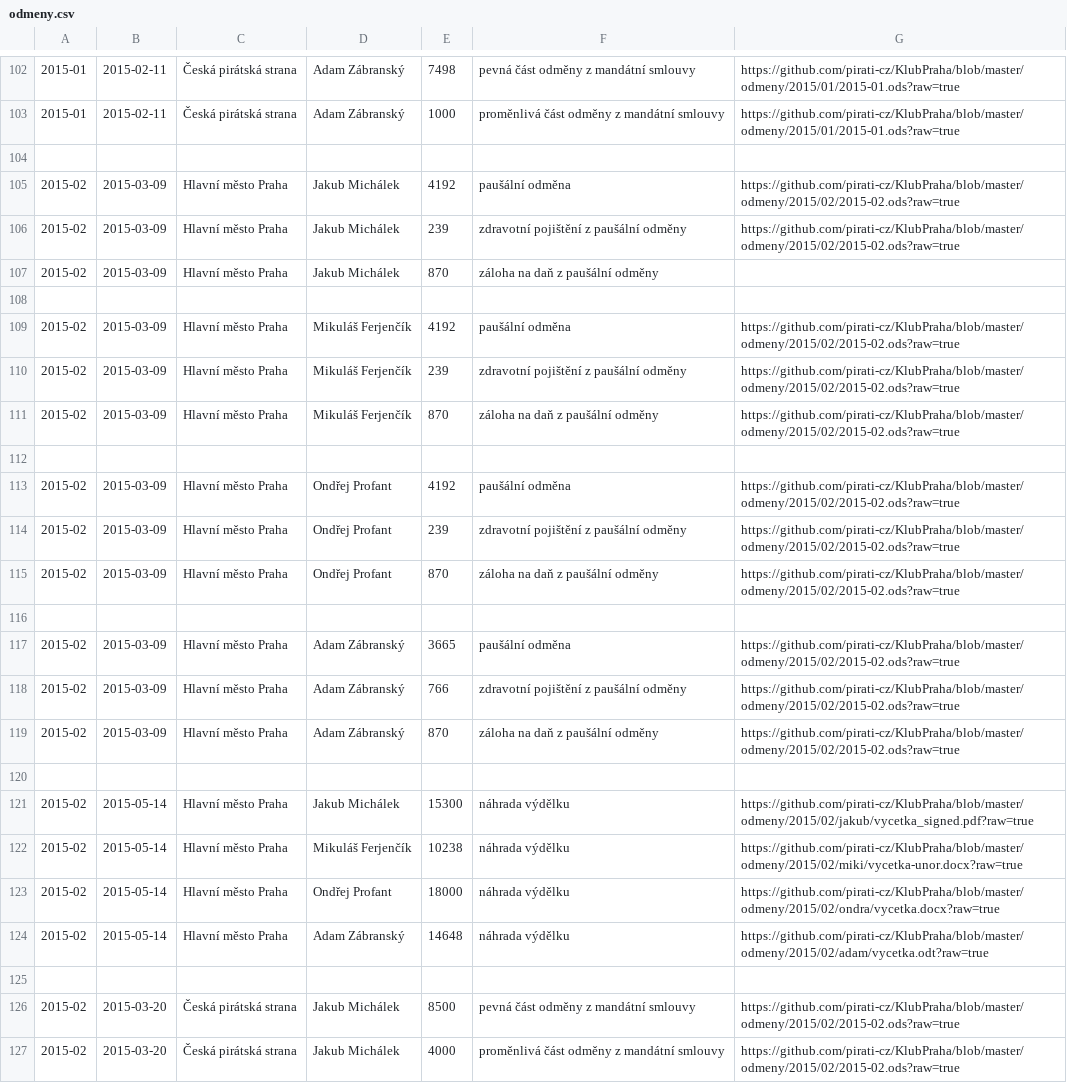
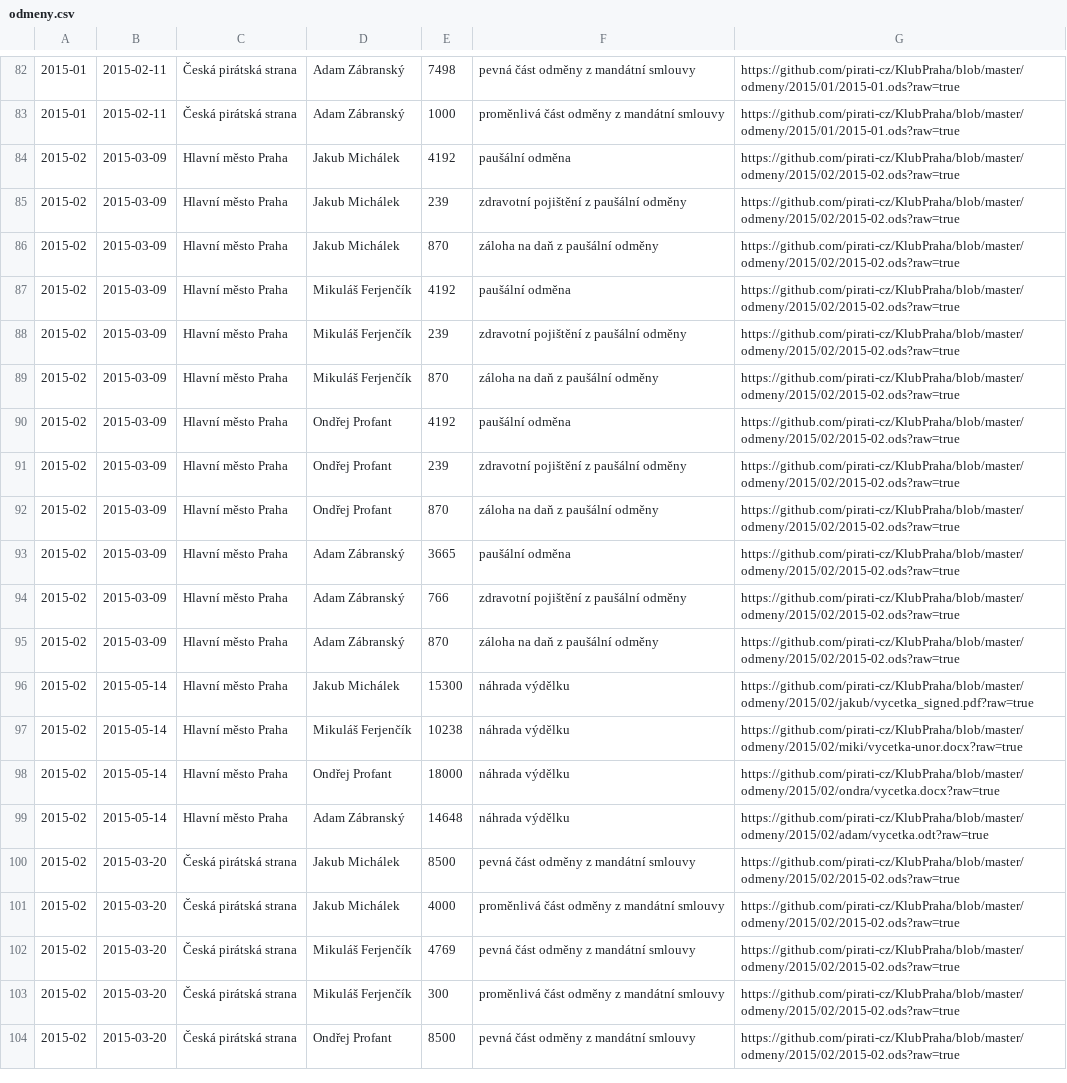
Before and after one commit to pirati-cz/KlubPraha, a CSV file: odmeny/odmeny.csv, drawn as a sheet; only a part is shown, gaps mark what is left out; the shorter side is filled out with more unchanged rows; the diff covers the shown part only.

Commit message:
radky

```diff
--- a/odmeny/odmeny.csv
+++ b/odmeny/odmeny.csv
@@ -103,7 +83,5 @@
 2015-01,2015-02-11,Česká pirátská strana,Adam Zábranský,1000,proměnlivá část odměny z mandátní smlouvy,https://github.com/pirati-cz/KlubPraha/blob/master/odmeny/2015/01/2015-01.ods?raw=true
-
 2015-02,2015-03-09,Hlavní město Praha,Jakub Michálek,4192,paušální odměna,https://github.com/pirati-cz/KlubPraha/blob/master/odmeny/2015/02/2015-02.ods?raw=true
 2015-02,2015-03-09,Hlavní město Praha,Jakub Michálek,239,zdravotní pojištění z paušální odměny,https://github.com/pirati-cz/KlubPraha/blob/master/odmeny/2015/02/2015-02.ods?raw=true
-2015-02,2015-03-09,Hlavní město Praha,Jakub Michálek,870,záloha na daň z paušální odměny
-
+2015-02,2015-03-09,Hlavní město Praha,Jakub Michálek,870,záloha na daň z paušální odměny,https://github.com/pirati-cz/KlubPraha/blob/master/odmeny/2015/02/2015-02.ods?raw=true
 2015-02,2015-03-09,Hlavní město Praha,Mikuláš Ferjenčík,4192,paušální odměna,https://github.com/pirati-cz/KlubPraha/blob/master/odmeny/2015/02/2015-02.ods?raw=true
@@ -111,3 +89,2 @@
 2015-02,2015-03-09,Hlavní město Praha,Mikuláš Ferjenčík,870,záloha na daň z paušální odměny,https://github.com/pirati-cz/KlubPraha/blob/master/odmeny/2015/02/2015-02.ods?raw=true
-
 2015-02,2015-03-09,Hlavní město Praha,Ondřej Profant,4192,paušální odměna,https://github.com/pirati-cz/KlubPraha/blob/master/odmeny/2015/02/2015-02.ods?raw=true
@@ -115,3 +92,2 @@
 2015-02,2015-03-09,Hlavní město Praha,Ondřej Profant,870,záloha na daň z paušální odměny,https://github.com/pirati-cz/KlubPraha/blob/master/odmeny/2015/02/2015-02.ods?raw=true
-
 2015-02,2015-03-09,Hlavní město Praha,Adam Zábranský,3665,paušální odměna,https://github.com/pirati-cz/KlubPraha/blob/master/odmeny/2015/02/2015-02.ods?raw=true
@@ -119,3 +95,2 @@
 2015-02,2015-03-09,Hlavní město Praha,Adam Zábranský,870,záloha na daň z paušální odměny,https://github.com/pirati-cz/KlubPraha/blob/master/odmeny/2015/02/2015-02.ods?raw=true
-
 2015-02,2015-05-14,Hlavní město Praha,Jakub Michálek,15300,náhrada výdělku,https://github.com/pirati-cz/KlubPraha/blob/master/odmeny/2015/02/jakub/vycetka_signed.pdf?raw=true
@@ -124,3 +99,2 @@
 2015-02,2015-05-14,Hlavní město Praha,Adam Zábranský,14648,náhrada výdělku,https://github.com/pirati-cz/KlubPraha/blob/master/odmeny/2015/02/adam/vycetka.odt?raw=true
-
 2015-02,2015-03-20,Česká pirátská strana,Jakub Michálek,8500,pevná část odměny z mandátní smlouvy,https://github.com/pirati-cz/KlubPraha/blob/master/odmeny/2015/02/2015-02.ods?raw=true
```
Also changed, not shown: 1 added row and 45 removed rows elsewhere in this file.
